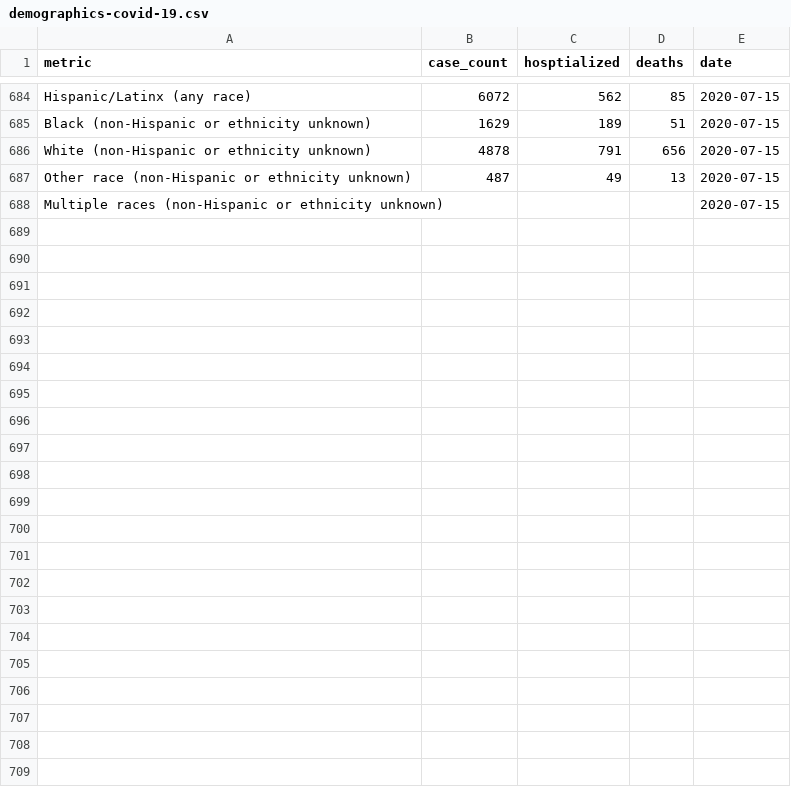
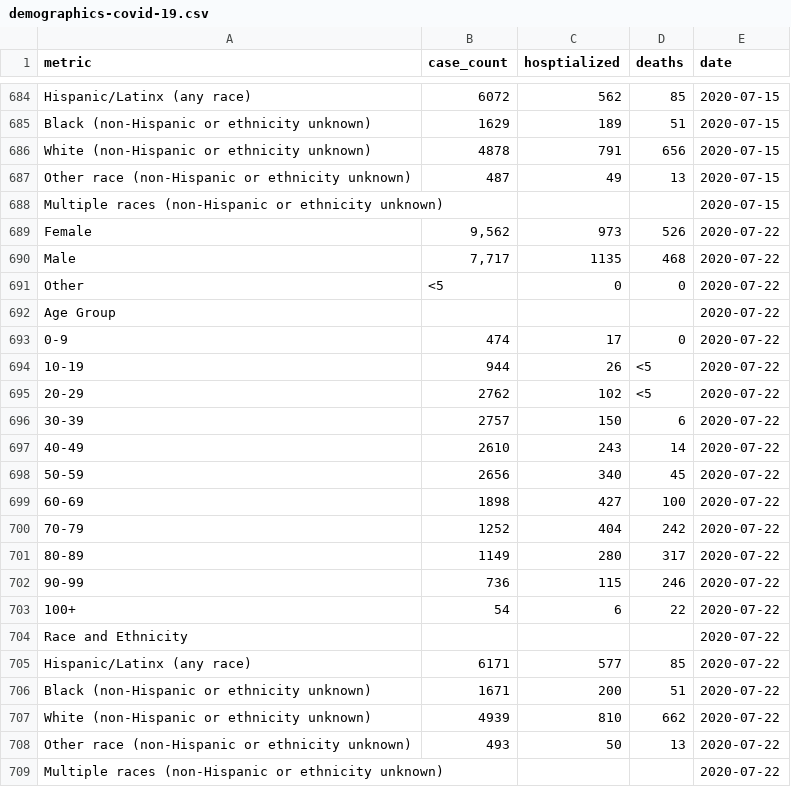
Before and after one commit to SmirkyGraphs/ri-covid19-updates, a CSV file: data/raw/demographics-covid-19.csv, drawn as a sheet; only a part is shown, gaps mark what is left out.

```diff
--- a/data/raw/demographics-covid-19.csv
+++ b/data/raw/demographics-covid-19.csv
@@ -688 +688,22 @@ Other race (non-Hispanic or ethnicity unknown),487,49,13,2020-07-15
 Multiple races (non-Hispanic or ethnicity unknown),,,,2020-07-15
+Female,"9,562",973,526,2020-07-22
+Male,"7,717",1135,468,2020-07-22
+Other,<5,0,0,2020-07-22
+Age Group,,,,2020-07-22
+0-9,474,17,0,2020-07-22
+10-19,944,26,<5,2020-07-22
+20-29,2762,102,<5,2020-07-22
+30-39,2757,150,6,2020-07-22
+40-49,2610,243,14,2020-07-22
+50-59,2656,340,45,2020-07-22
+60-69,1898,427,100,2020-07-22
+70-79,1252,404,242,2020-07-22
+80-89,1149,280,317,2020-07-22
+90-99,736,115,246,2020-07-22
+100+,54,6,22,2020-07-22
+Race and Ethnicity,,,,2020-07-22
+Hispanic/Latinx (any race),6171,577,85,2020-07-22
+Black (non-Hispanic or ethnicity unknown),1671,200,51,2020-07-22
+White (non-Hispanic or ethnicity unknown),4939,810,662,2020-07-22
+Other race (non-Hispanic or ethnicity unknown),493,50,13,2020-07-22
+Multiple races (non-Hispanic or ethnicity unknown),,,,2020-07-22
```
Also changed, not shown: data/clean/geo-ri-covid-19-clean.csv, data/clean/ri-covid-19-clean.csv, 5 other files.
